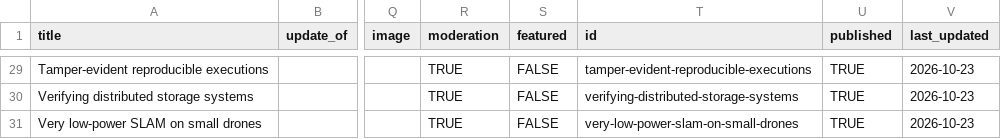
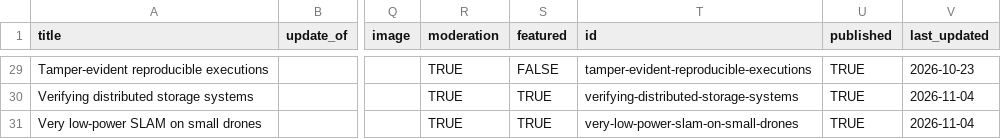
Before and after one commit to aaditeshwar/sit-website, a CSV file: data/projects.csv, drawn as a sheet; only a part is shown, gaps mark what is left out; the diff covers the shown part only; the diff names each change by its address in the sheet, - before the commit and + after, or states it on an @@ line.

```diff
--- a/data/projects.csv
+++ b/data/projects.csv
-S30:S31 (featured): FALSE
+S30:S31 (featured): TRUE
-V30:V31 (last_updated): 2026-10-23
+V30:V31 (last_updated): 2026-11-04
```
Also changed, not shown: 35 edited cells elsewhere in this file.
